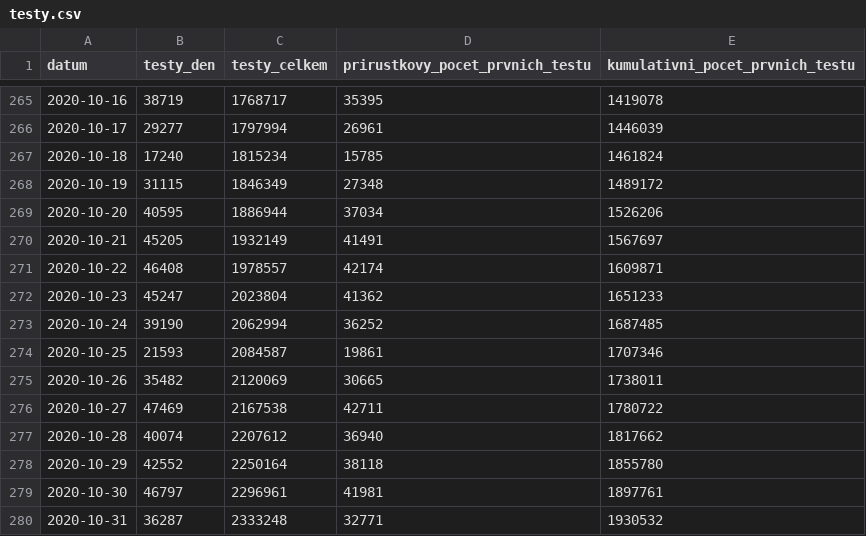
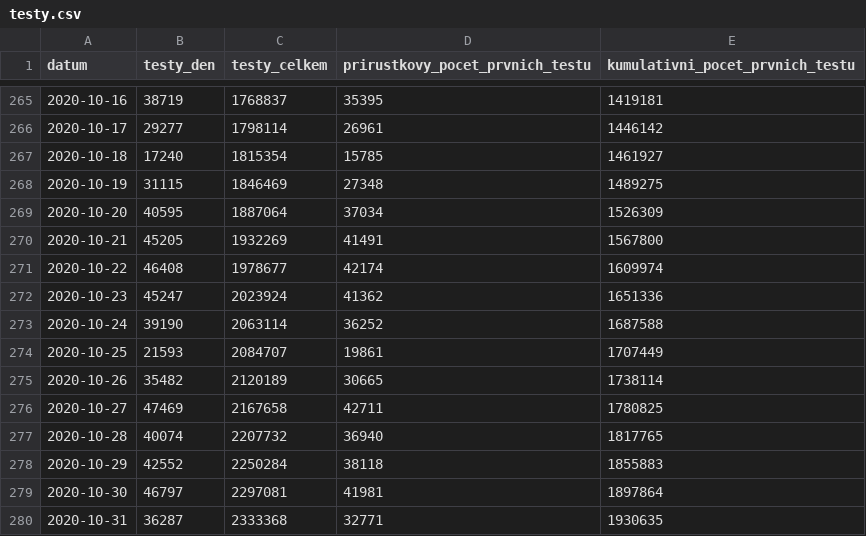
Before and after one commit to ondrejtichy07/covid19-Czechia, a CSV file: data/testy.csv, drawn as a sheet; only a part is shown, gaps mark what is left out; the diff covers the shown part only.

```diff
--- a/data/testy.csv
+++ b/data/testy.csv
@@ -265,16 +265,16 @@
-2020-10-16,38719,1768717,35395,1419078
-2020-10-17,29277,1797994,26961,1446039
-2020-10-18,17240,1815234,15785,1461824
-2020-10-19,31115,1846349,27348,1489172
-2020-10-20,40595,1886944,37034,1526206
-2020-10-21,45205,1932149,41491,1567697
-2020-10-22,46408,1978557,42174,1609871
-2020-10-23,45247,2023804,41362,1651233
-2020-10-24,39190,2062994,36252,1687485
-2020-10-25,21593,2084587,19861,1707346
-2020-10-26,35482,2120069,30665,1738011
-2020-10-27,47469,2167538,42711,1780722
-2020-10-28,40074,2207612,36940,1817662
-2020-10-29,42552,2250164,38118,1855780
-2020-10-30,46797,2296961,41981,1897761
-2020-10-31,36287,2333248,32771,1930532
+2020-10-16,38719,1768837,35395,1419181
+2020-10-17,29277,1798114,26961,1446142
+2020-10-18,17240,1815354,15785,1461927
+2020-10-19,31115,1846469,27348,1489275
+2020-10-20,40595,1887064,37034,1526309
+2020-10-21,45205,1932269,41491,1567800
+2020-10-22,46408,1978677,42174,1609974
+2020-10-23,45247,2023924,41362,1651336
+2020-10-24,39190,2063114,36252,1687588
+2020-10-25,21593,2084707,19861,1707449
+2020-10-26,35482,2120189,30665,1738114
+2020-10-27,47469,2167658,42711,1780825
+2020-10-28,40074,2207732,36940,1817765
+2020-10-29,42552,2250284,38118,1855883
+2020-10-30,46797,2297081,41981,1897864
+2020-10-31,36287,2333368,32771,1930635
```
Also changed, not shown: 1 added row and 108 edited cells elsewhere in this file, data/nakazeni.csv, 1 other file.
